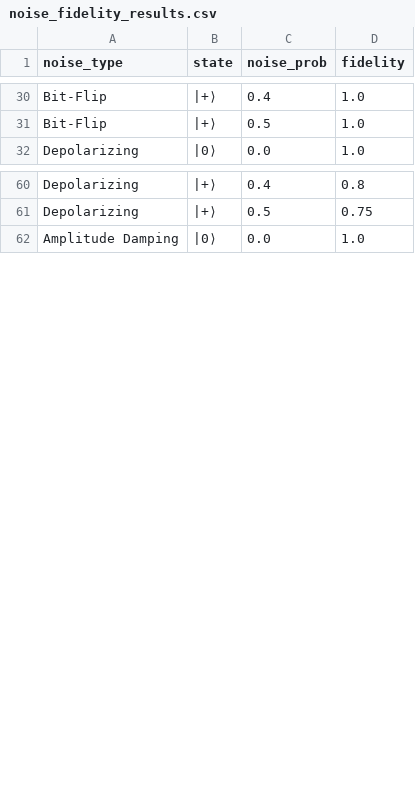
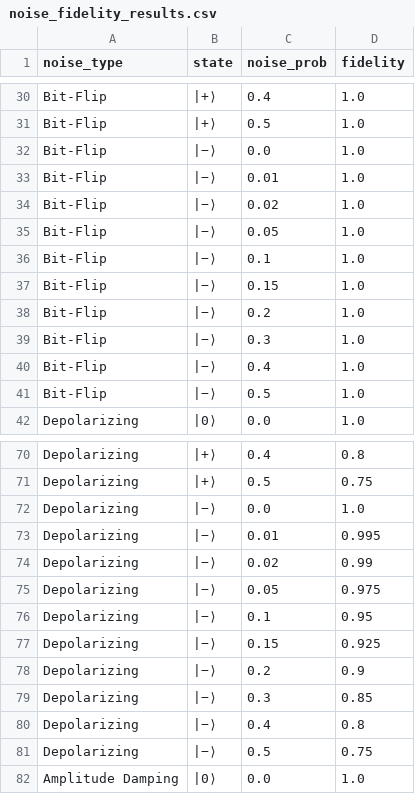
Before and after one commit to Suman-Maitreya/quantum-error-correction-simulation, a CSV file: outputs/Phase1_Noise_Simulation/noise_fidelity_results.csv, drawn as a sheet; only a part is shown, gaps mark what is left out; the diff covers the shown part only.

Commit message:
Added Noise simulation for Kat Naegative

```diff
--- a/outputs/Phase1_Noise_Simulation/noise_fidelity_results.csv
+++ b/outputs/Phase1_Noise_Simulation/noise_fidelity_results.csv
@@ -31,2 +31,12 @@ Bit-Flip,|+⟩,0.4,1.0
 Bit-Flip,|+⟩,0.5,1.0
+Bit-Flip,|−⟩,0.0,1.0
+Bit-Flip,|−⟩,0.01,1.0
+Bit-Flip,|−⟩,0.02,1.0
+Bit-Flip,|−⟩,0.05,1.0
+Bit-Flip,|−⟩,0.1,1.0
+Bit-Flip,|−⟩,0.15,1.0
+Bit-Flip,|−⟩,0.2,1.0
+Bit-Flip,|−⟩,0.3,1.0
+Bit-Flip,|−⟩,0.4,1.0
+Bit-Flip,|−⟩,0.5,1.0
 Depolarizing,|0⟩,0.0,1.0
@@ -61,2 +71,12 @@ Depolarizing,|+⟩,0.4,0.8
 Depolarizing,|+⟩,0.5,0.75
+Depolarizing,|−⟩,0.0,1.0
+Depolarizing,|−⟩,0.01,0.995
+Depolarizing,|−⟩,0.02,0.99
+Depolarizing,|−⟩,0.05,0.975
+Depolarizing,|−⟩,0.1,0.95
+Depolarizing,|−⟩,0.15,0.925
+Depolarizing,|−⟩,0.2,0.9
+Depolarizing,|−⟩,0.3,0.85
+Depolarizing,|−⟩,0.4,0.8
+Depolarizing,|−⟩,0.5,0.75
 Amplitude Damping,|0⟩,0.0,1.0
```
Also changed, not shown: 10 added rows elsewhere in this file, 5 other files.
